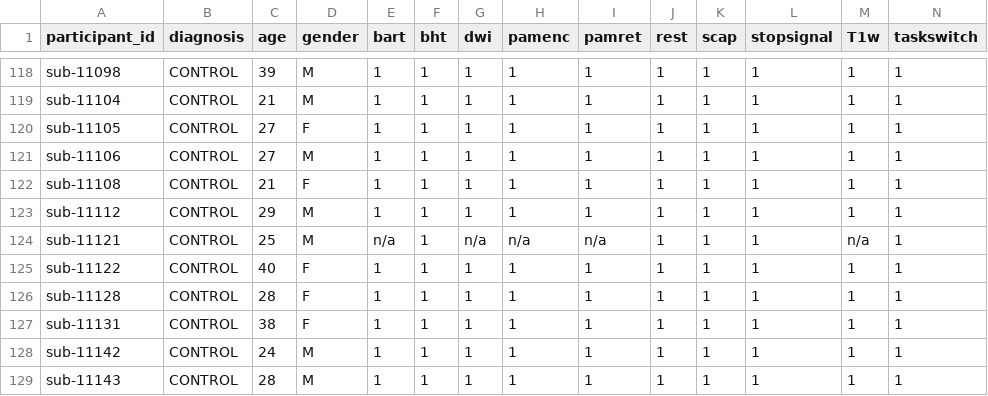
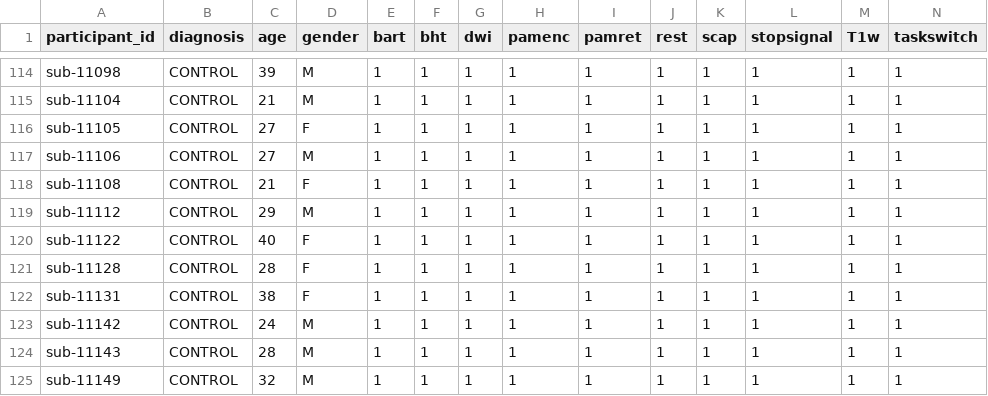
Before and after one commit to lHyperionl/Neurolearn, a TSV file: backend/docs/participants.tsv, drawn as a sheet; only a part is shown, gaps mark what is left out; the shorter side is filled out with more unchanged rows; rows hold the shown columns only; the diff covers the shown part only; the diff names each change by its address in the sheet, - before the commit and + after, or states it on an @@ line.

```diff
--- a/backend/docs/participants.tsv
+++ b/backend/docs/participants.tsv
-row 124: sub-11121 | CONTROL | 25 | M | n/a | 1 | n/a | n/a | n/a | 1 | 1 | 1 | n/a | 1
```
Also changed, not shown: 6 removed rows elsewhere in this file.
